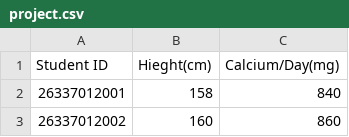
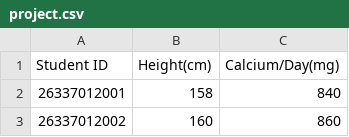
Before and after one commit to kukkik141/14, a CSV file: project.csv, drawn as a sheet; only a part is shown.

Commit message:
Add files via upload

```diff
--- a/project.csv
+++ b/project.csv
@@ -1,2 +1,2 @@
-Student ID,Hieght(cm),Calcium/Day(mg)
+Student ID,Height(cm),Calcium/Day(mg)
 26337012001,158,840
```
